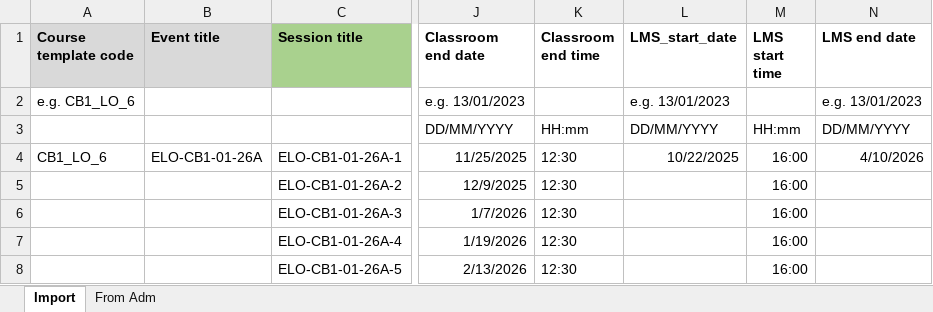
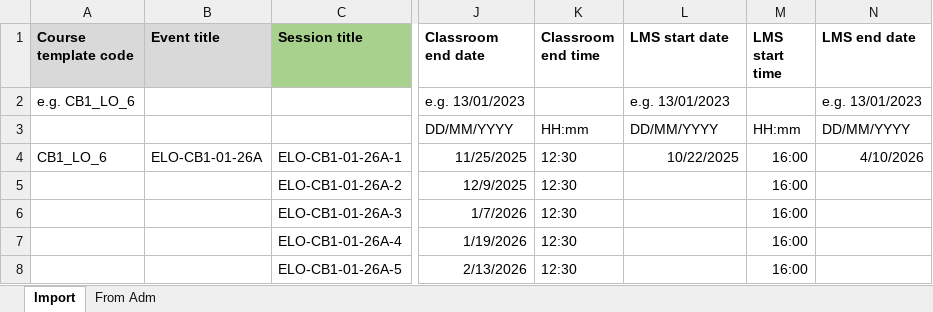
Before and after one commit to eugenelo428937/Admin3, an Excel workbook: backend/django_Admin3/administrate/templates/xlsx/EventSessionImportTemplate.xlsx, sheet Import, drawn as a sheet; only a part is shown, gaps mark what is left out; values as stored, in another font and other column widths than the file's, no borders; the diff names each change by its address in the sheet, - before the commit and + after, or states it on an @@ line.

Commit message:
fix(tutorials): correct data import issues in EventSessionImportTemplate.xlsx
- Updated the `EventSessionImportTemplate.xlsx` to resolve data import issues, ensuring smoother functionality during the import process.
- Adjusted formatting and data structure to align with the latest model requirements, enhancing compatibility with the tutorial management system.

This fix improves the reliability of data imports for tutorial events and sessions.

```diff
--- a/backend/django_Admin3/administrate/templates/xlsx/EventSessionImportTemplate.xlsx (sheet Import)
+++ b/backend/django_Admin3/administrate/templates/xlsx/EventSessionImportTemplate.xlsx (sheet Import)
-L1: LMS_start_date
+L1: LMS start date
```
Also changed, not shown: 1 other file.
